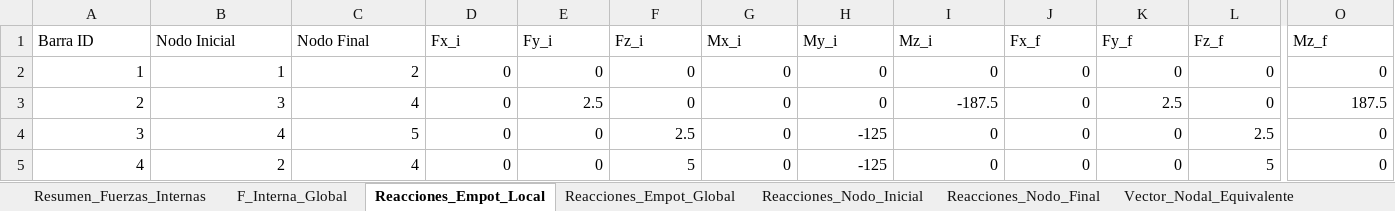
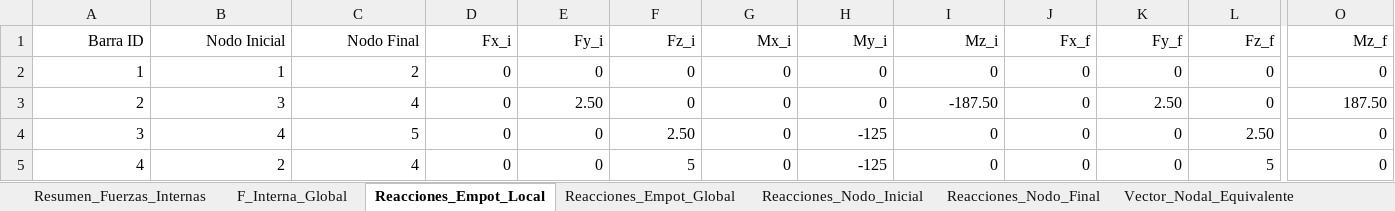
Before and after one commit to Mateodiezq0/Nodux, an Excel workbook: supertesteo_resultados.xlsx, sheet Reacciones_Empot_Local, drawn as a sheet; only a part is shown, gaps mark what is left out; values as stored, in another font and other column widths than the file's, no borders; the diff covers the shown part only; the diff names each change by its address in the sheet, - before the commit and + after, or states it on an @@ line.

```diff
--- a/supertesteo_resultados.xlsx (sheet Reacciones_Empot_Local)
+++ b/supertesteo_resultados.xlsx (sheet Reacciones_Empot_Local)
-A1:O1 alignment: left
+A1:O1 alignment: right
-E3 (Fy_i): 2.5
+E3 (Fy_i): 2.50
-I3 (Mz_i): -187.5
+I3 (Mz_i): -187.50
-K3 (Fy_f): 2.5
+K3 (Fy_f): 2.50
-O3 (Mz_f): 187.5
+O3 (Mz_f): 187.50
-F4 (Fz_i): 2.5
+F4 (Fz_i): 2.50
-L4 (Fz_f): 2.5
+L4 (Fz_f): 2.50
```
Also changed, not shown: cell formats elsewhere in this sheet, sheet Resumen_Fuerzas_Internas, sheet F_Interna_Global, sheet f_local_Reacc_i_por_Carga, sheet Reacciones_Empot_Global, sheet Reacciones_Nodo_Final, sheet Reacciones_Nodo_Inicial, 2 more sheets, 3 other files.
